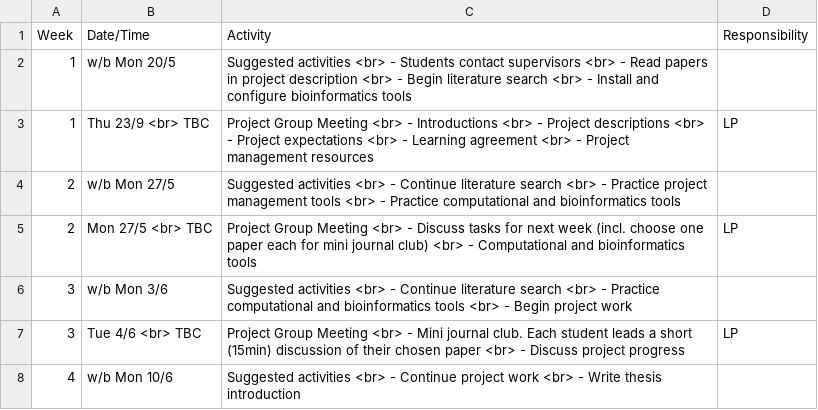
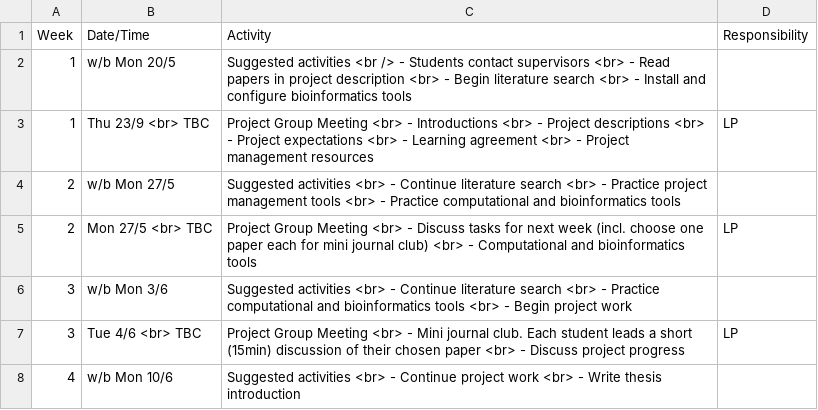
Before and after one commit to sipbs-compbiol/BM954-Project, a CSV file: assets/calendars/bm954_calendar.csv, drawn as a sheet; only a part is shown.

Commit message:
test escaped newline

```diff
--- a/assets/calendars/bm954_calendar.csv
+++ b/assets/calendars/bm954_calendar.csv
@@ -1,3 +1,3 @@
 Week,Date/Time,Activity,Responsibility
-1,w/b Mon 20/5,Suggested activities <br> - Students contact supervisors <br> - Read papers in project description <br> - Begin literature search <br> - Install and configure bioinformatics tools
+1,w/b Mon 20/5,Suggested activities <br /> - Students contact supervisors <br> - Read papers in project description <br> - Begin literature search <br> - Install and configure bioinformatics tools
 1,Thu 23/9 <br> TBC,Project Group Meeting <br> - Introductions <br> - Project descriptions <br> - Project expectations <br> - Learning agreement <br> - Project management resources,LP
```
